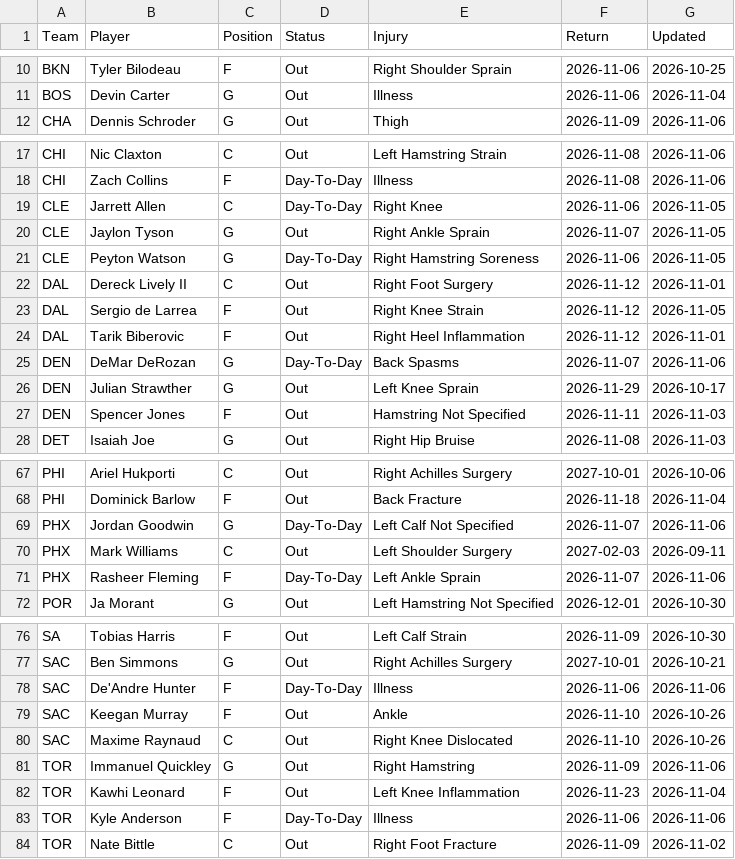
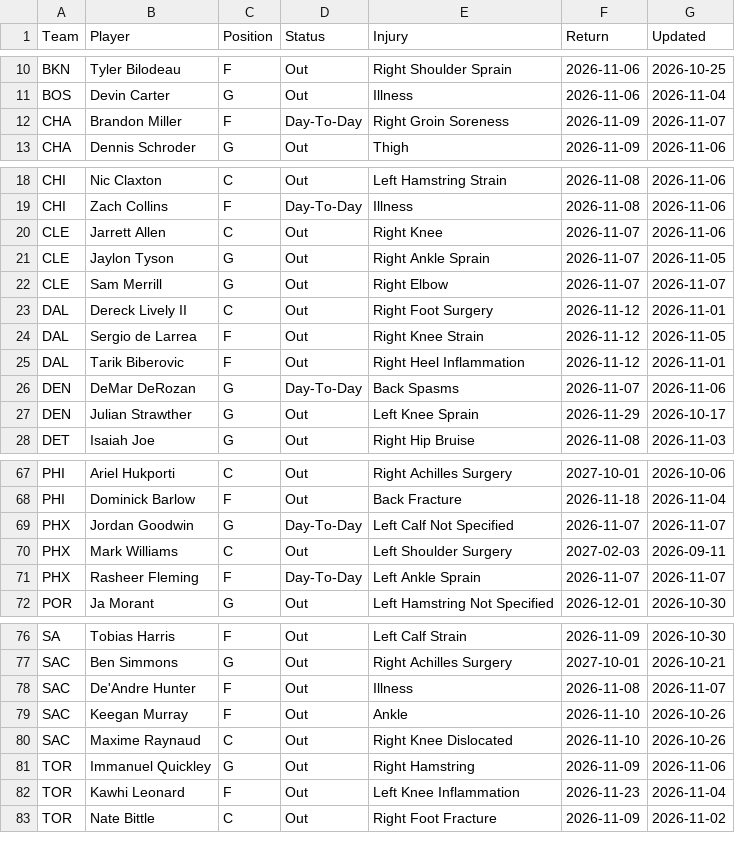
Before and after one commit to HitByOne/NBAData, a CSV file: site/data/nba_2027_injury_report.csv, drawn as a sheet; only a part is shown, gaps mark what is left out.

```diff
--- a/site/data/nba_2027_injury_report.csv
+++ b/site/data/nba_2027_injury_report.csv
@@ -11,2 +11,3 @@ BKN,Tyler Bilodeau,F,Out,Right Shoulder Sprain,2026-11-06,2026-10-25
 BOS,Devin Carter,G,Out,Illness,2026-11-06,2026-11-04
+CHA,Brandon Miller,F,Day-To-Day,Right Groin Soreness,2026-11-09,2026-11-07
 CHA,Dennis Schroder,G,Out,Thigh,2026-11-09,2026-11-06
@@ -18,5 +19,5 @@ CHI,Nic Claxton,C,Out,Left Hamstring Strain,2026-11-08,2026-11-06
 CHI,Zach Collins,F,Day-To-Day,Illness,2026-11-08,2026-11-06
-CLE,Jarrett Allen,C,Day-To-Day,Right Knee,2026-11-06,2026-11-05
+CLE,Jarrett Allen,C,Out,Right Knee,2026-11-07,2026-11-06
 CLE,Jaylon Tyson,G,Out,Right Ankle Sprain,2026-11-07,2026-11-05
-CLE,Peyton Watson,G,Day-To-Day,Right Hamstring Soreness,2026-11-06,2026-11-05
+CLE,Sam Merrill,G,Out,Right Elbow,2026-11-07,2026-11-07
 DAL,Dereck Lively II,C,Out,Right Foot Surgery,2026-11-12,2026-11-01
@@ -26,3 +27,2 @@ DEN,DeMar DeRozan,G,Day-To-Day,Back Spasms,2026-11-07,2026-11-06
 DEN,Julian Strawther,G,Out,Left Knee Sprain,2026-11-29,2026-10-17
-DEN,Spencer Jones,F,Out,Hamstring Not Specified,2026-11-11,2026-11-03
 DET,Isaiah Joe,G,Out,Right Hip Bruise,2026-11-08,2026-11-03
@@ -68,5 +68,5 @@ PHI,Ariel Hukporti,C,Out,Right Achilles Surgery,2027-10-01,2026-10-06
 PHI,Dominick Barlow,F,Out,Back Fracture,2026-11-18,2026-11-04
-PHX,Jordan Goodwin,G,Day-To-Day,Left Calf Not Specified,2026-11-07,2026-11-06
+PHX,Jordan Goodwin,G,Day-To-Day,Left Calf Not Specified,2026-11-07,2026-11-07
 PHX,Mark Williams,C,Out,Left Shoulder Surgery,2027-02-03,2026-09-11
-PHX,Rasheer Fleming,F,Day-To-Day,Left Ankle Sprain,2026-11-07,2026-11-06
+PHX,Rasheer Fleming,F,Day-To-Day,Left Ankle Sprain,2026-11-07,2026-11-07
 POR,Ja Morant,G,Out,Left Hamstring Not Specified,2026-12-01,2026-10-30
@@ -77,3 +77,3 @@ SA,Tobias Harris,F,Out,Left Calf Strain,2026-11-09,2026-10-30
 SAC,Ben Simmons,G,Out,Right Achilles Surgery,2027-10-01,2026-10-21
-SAC,De'Andre Hunter,F,Day-To-Day,Illness,2026-11-06,2026-11-06
+SAC,De'Andre Hunter,F,Out,Illness,2026-11-08,2026-11-07
 SAC,Keegan Murray,F,Out,Ankle,2026-11-10,2026-10-26
@@ -82,3 +82,2 @@ TOR,Immanuel Quickley,G,Out,Right Hamstring,2026-11-09,2026-11-06
 TOR,Kawhi Leonard,F,Out,Left Knee Inflammation,2026-11-23,2026-11-04
-TOR,Kyle Anderson,F,Day-To-Day,Illness,2026-11-06,2026-11-06
 TOR,Nate Bittle,C,Out,Right Foot Fracture,2026-11-09,2026-11-02
```
Also changed, not shown: site/data/nba_2027_upcoming_matchups.csv.
